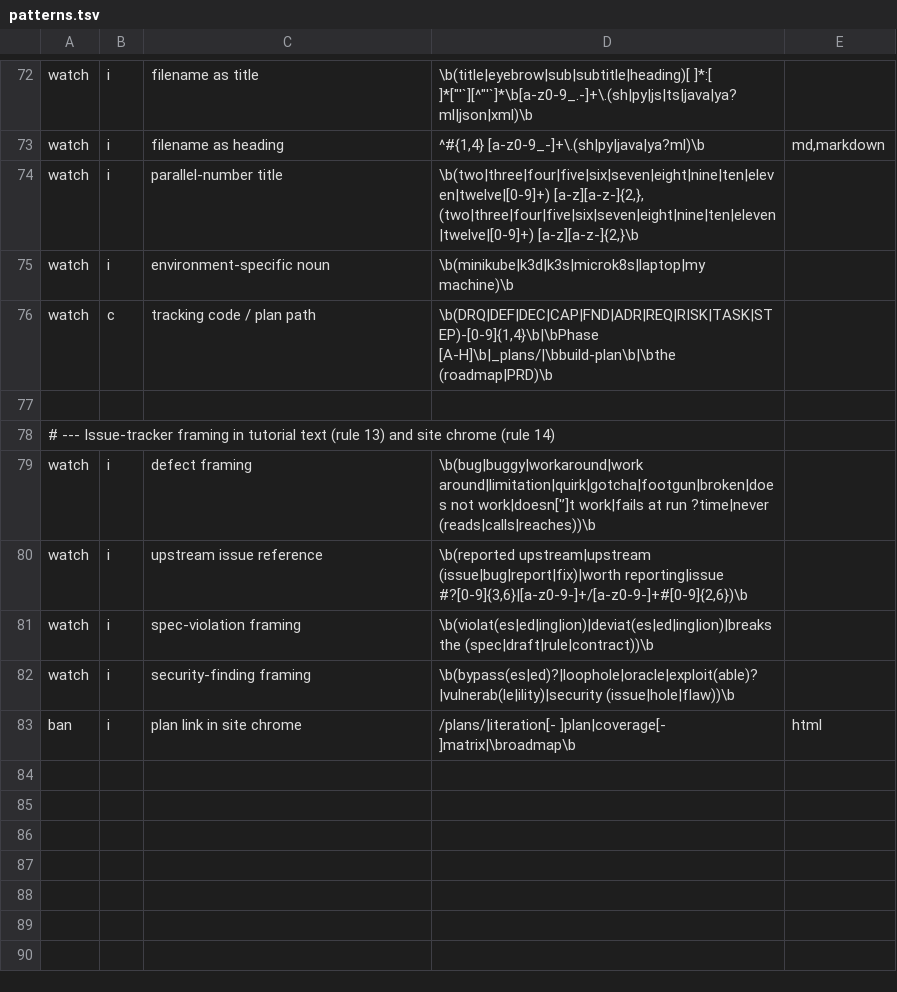
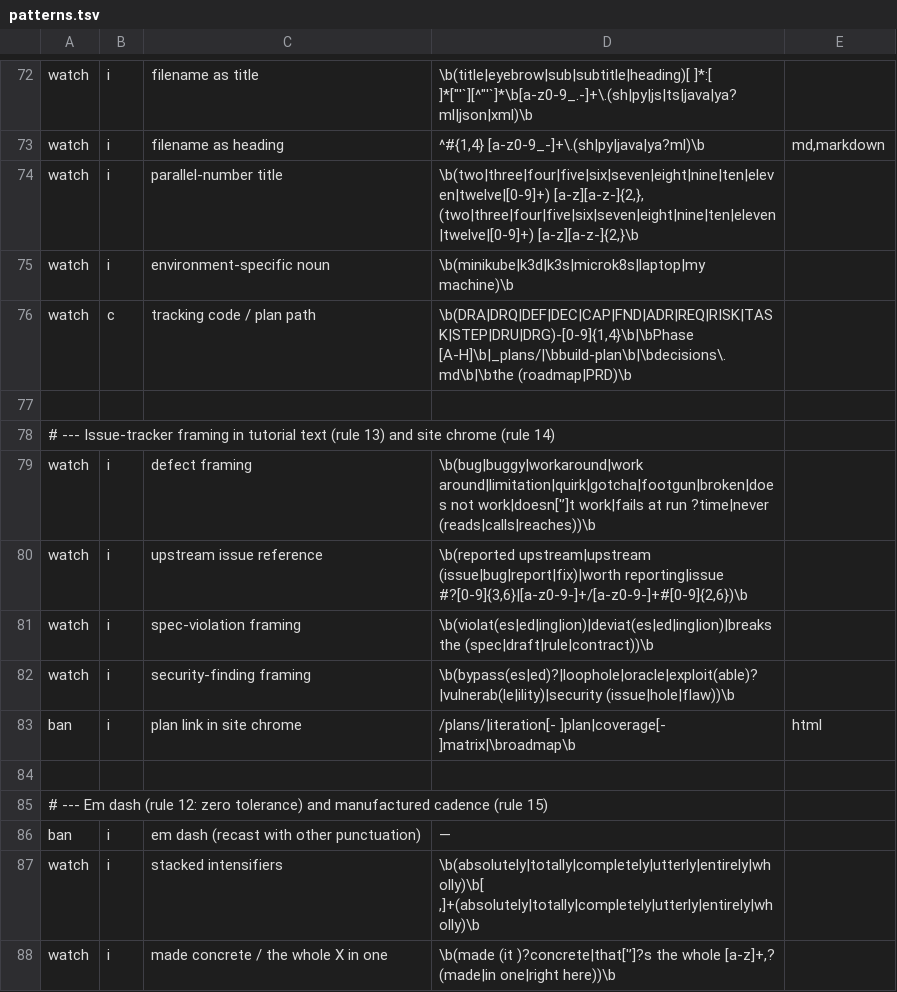
Before and after one commit to patterncatalyst/lgtm-skills, a TSV file: skills/lgtm-professional-voice/scripts/patterns.tsv, drawn as a sheet; only a part is shown, gaps mark what is left out.

Commit message:
feat(professional-voice): em-dash zero-tolerance, no-rule-of-three, house-voice rubric (#66)
* feat(professional-voice): em-dash zero-tolerance, no-rule-of-three, house-voice rubric

Harden and extend lgtm-professional-voice from the datamesh voice pass.

- Rule 12 now zero-tolerance on em dashes (any `—`), not just stacked; caption
  dash becomes a colon.
- New rule 15: never use the rule of three (rhetorical triads / parallel
  cadence); genuine factual 3-item lists stay.
- New "House voice: write it this way" section: the positive rubric modeled on
  Geewax (API Design Patterns) structure/tone over Ibryam & Huss (Kubernetes
  Patterns) vocabulary/precision — example-first, before/after code pairs,
  contractions, varied sentence length, And/But openers, natural transitions,
  exact vocabulary, varied bullets.
- Scanner: ban em dash `—`; watch stacked intensifiers and "made concrete /
  that's the whole X" meta-filler. phrase-list rewrites added.

* fix(professional-voice): catch DRA-/DRU-/DRG- tracking codes and decisions.md in the scanner

```diff
--- a/skills/lgtm-professional-voice/scripts/patterns.tsv
+++ b/skills/lgtm-professional-voice/scripts/patterns.tsv
@@ -75,3 +75,3 @@ watch	i	parallel-number title	\b(two|three|four|five|six|seven|eight|nine|ten|el
 watch	i	environment-specific noun	\b(minikube|k3d|k3s|microk8s|laptop|my machine)\b
-watch	c	tracking code / plan path	\b(DRQ|DEF|DEC|CAP|FND|ADR|REQ|RISK|TASK|STEP)-[0-9]{1,4}\b|\bPhase [A-H]\b|_plans/|\bbuild-plan\b|\bthe (roadmap|PRD)\b
+watch	c	tracking code / plan path	\b(DRA|DRQ|DEF|DEC|CAP|FND|ADR|REQ|RISK|TASK|STEP|DRU|DRG)-[0-9]{1,4}\b|\bPhase [A-H]\b|_plans/|\bbuild-plan\b|\bdecisions\.md\b|\bthe (roadmap|PRD)\b
 
@@ -83 +83,6 @@ watch	i	security-finding framing	\b(bypass(es|ed)?|loophole|oracle|exploit(able)
 ban	i	plan link in site chrome	/plans/|iteration[- ]plan|coverage[- ]matrix|\broadmap\b	html
+
+# --- Em dash (rule 12: zero tolerance) and manufactured cadence (rule 15)
+ban	i	em dash (recast with other punctuation)	—
+watch	i	stacked intensifiers	\b(absolutely|totally|completely|utterly|entirely|wholly)\b[ ,]+(absolutely|totally|completely|utterly|entirely|wholly)\b
+watch	i	made concrete / the whole X in one	\b(made (it )?concrete|that['’]?s the whole [a-z]+,? (made|in one|right here))\b
```
Also changed, not shown: 2 other files.
